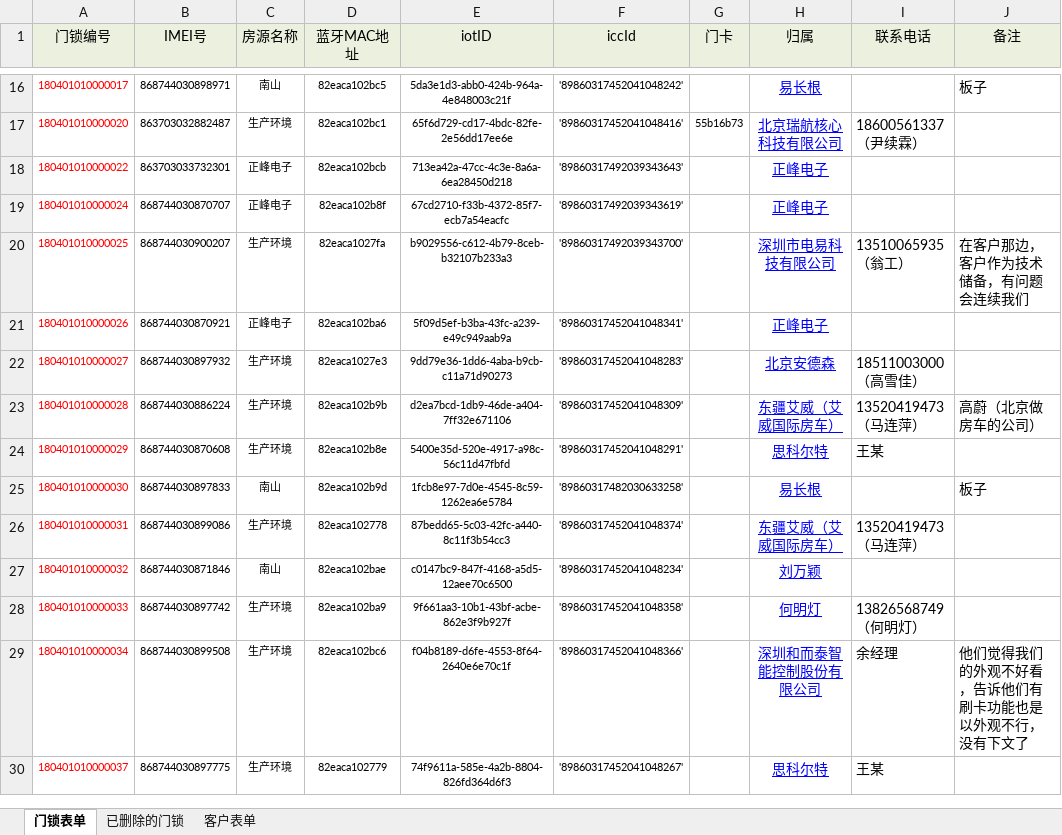
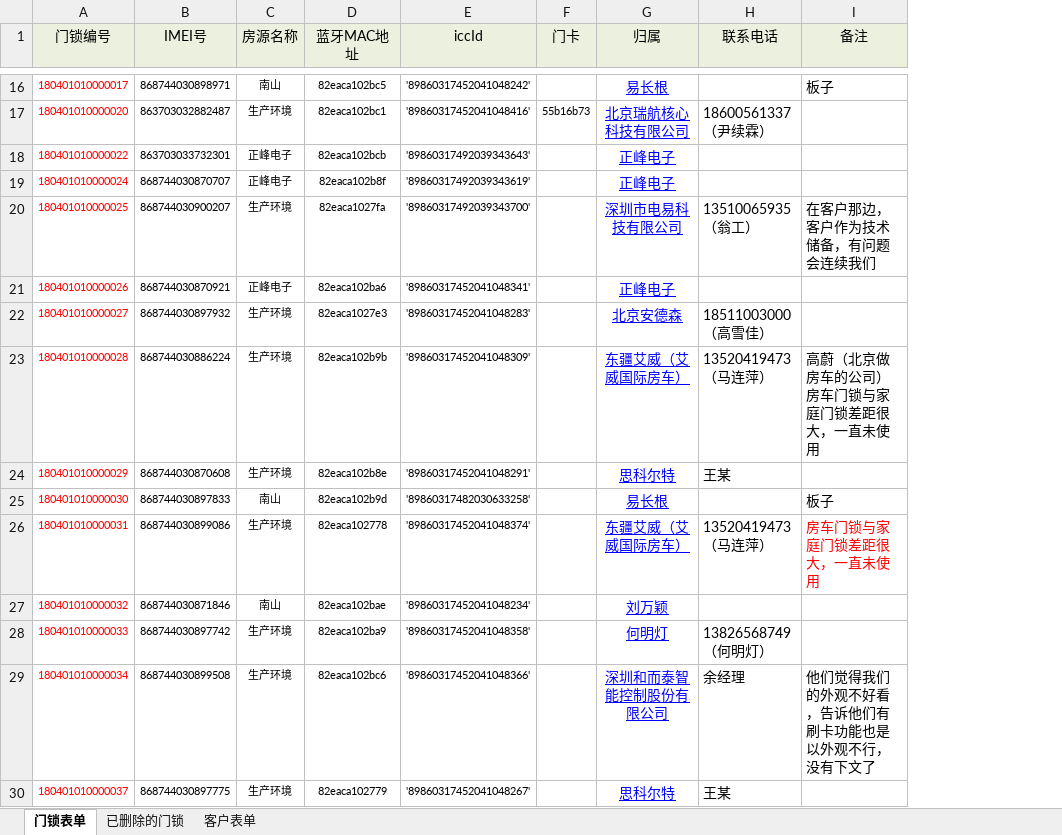
Before and after one commit to hejihong/learngit, an Excel workbook: 门锁统计表单.xlsx, sheet 门锁表单, drawn as a sheet; only a part is shown, gaps mark what is left out; values as stored, in another font and other column widths than the file's, no borders; removed rows and columns are numbered as before the commit, all else as after; the diff covers the shown part only; the diff names each change by its address in the sheet, - before the commit and + after, or states it on an @@ line.

```diff
--- a/门锁统计表单.xlsx (sheet 门锁表单)
+++ b/门锁统计表单.xlsx (sheet 门锁表单)
-column E (iotID), rows 16-30: 5da3e1d3-abb0-424b-964a-4e848003c21f | 65f6d729-cd17-4bdc-82fe-2e56dd17ee6e | 713ea42a-47cc-4c3e-8a6a-6ea28450d218 | 67cd2710-f33b-4372-85f7-ecb7a54eacfc | b9029556-c612-4b79-8ceb-b32107b233a3 | 5f09d5ef-b3ba-43fc-a239-e49c949aab9a | 9dd79e36-1dd6-4aba-b9cb-c11a71d90273 | d2ea7bcd-1db9-46de-a404-7ff32e671106 | 5400e35d-520e-4917-a98c-56c11d47fbfd | 1fcb8e97-7d0e-4545-8c59-1262ea6e5784 | 87bedd65-5c03-42fc-a440-8c11f3b54cc3 | c0147bc9-847f-4168-a5d5-12aee70c6500 | 9f661aa3-10b1-43bf-acbe-862e3f9b927f | f04b8189-d6fe-4553-8f64-2640e6e70c1f | 74f9611a-585e-4a2b-8804-826fd364d6f3
-I23 (备注): 高蔚（北京做房车的公司）
+I23 (备注): 高蔚（北京做房车的公司）房车门锁与家庭门锁差距很大，一直未使用
-I26 (备注): (empty)
+I26 (备注): 房车门锁与家庭门锁差距很大，一直未使用
```
Also changed, not shown: 3 added rows, 1 removed row, 1 edited cell and cell formats elsewhere in this sheet, sheet 客户表单, 门锁出入库登记表.xlsx.
